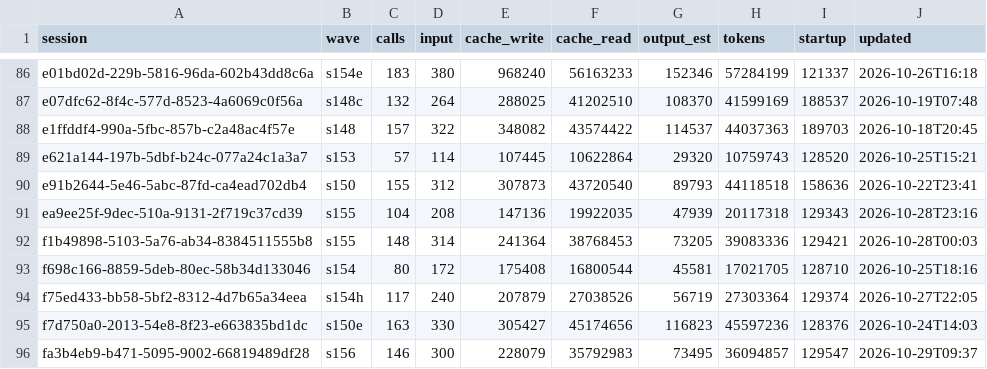
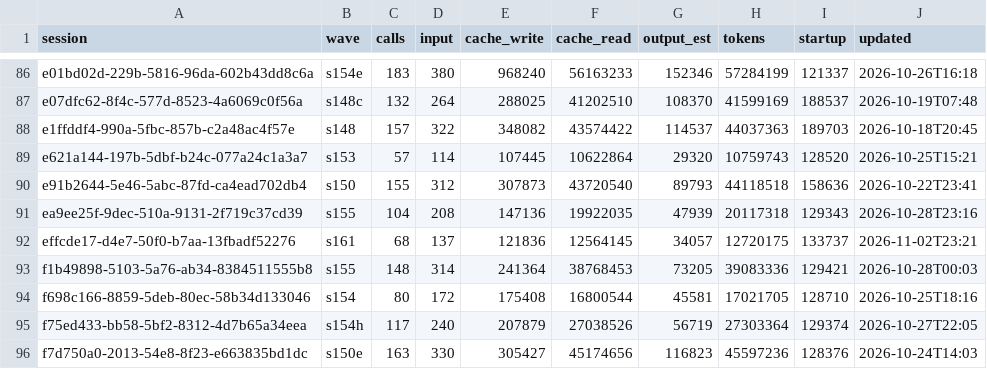
Before and after one commit to DrSaturnn/Step2Haki, a CSV file: workspace/repair/efficiency/ledger_lead.csv, drawn as a sheet; only a part is shown, gaps mark what is left out; the shorter side is filled out with more unchanged rows.

```diff
--- a/workspace/repair/efficiency/ledger_lead.csv
+++ b/workspace/repair/efficiency/ledger_lead.csv
@@ -91,2 +91,3 @@ e91b2644-5e46-5abc-87fd-ca4ead702db4,s150,155,312,307873,43720540,89793,44118518
 ea9ee25f-9dec-510a-9131-2f719c37cd39,s155,104,208,147136,19922035,47939,20117318,129343,2026-10-28T23:16
+effcde17-d4e7-50f0-b7aa-13fbadf52276,s161,68,137,121836,12564145,34057,12720175,133737,2026-11-02T23:21
 f1b49898-5103-5a76-ab34-8384511555b8,s155,148,314,241364,38768453,73205,39083336,129421,2026-10-28T00:03
```
Also changed, not shown: 7 other files.
